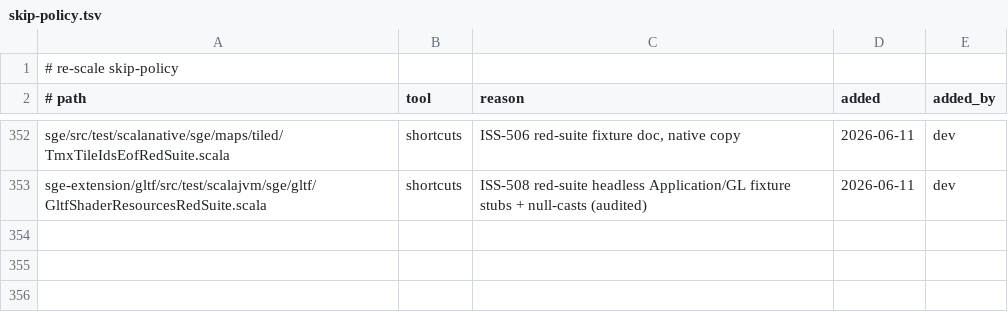
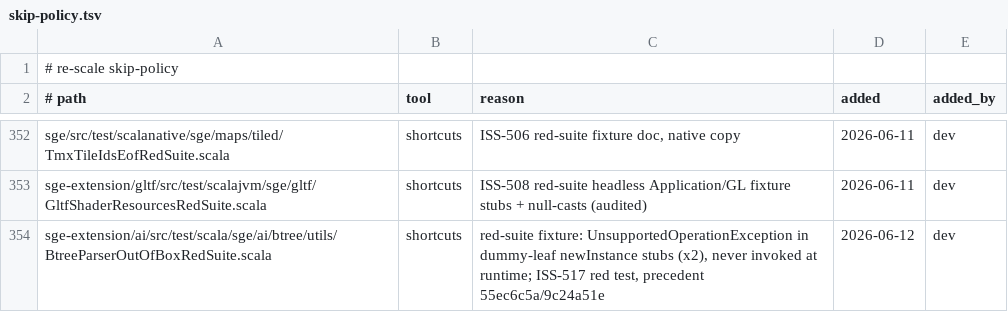
Before and after one commit to kubuszok/sge, a TSV file: .rescale/data/skip-policy.tsv, drawn as a sheet; only a part is shown, gaps mark what is left out; the diff names each change by its address in the sheet, - before the commit and + after, or states it on an @@ line.

Commit message:
Skip-policy: BtreeParserOutOfBoxRedSuite fixture stubs (ISS-517 red suite, orchestrator post-PASS adjudication)

```diff
--- a/.rescale/data/skip-policy.tsv
+++ b/.rescale/data/skip-policy.tsv
+row 354: sge-extension/ai/src/test/scala/sge/ai/btree/utils/BtreeParserOutOfBoxRedSuite.scala | shortcuts | red-suite fixture: UnsupportedOperationException in dummy-leaf newInstance stubs (x2), never invoked at runtime; ISS-517 red test, precedent 55ec6c5a/9c24a51e | 2026-06-12 | dev
```
